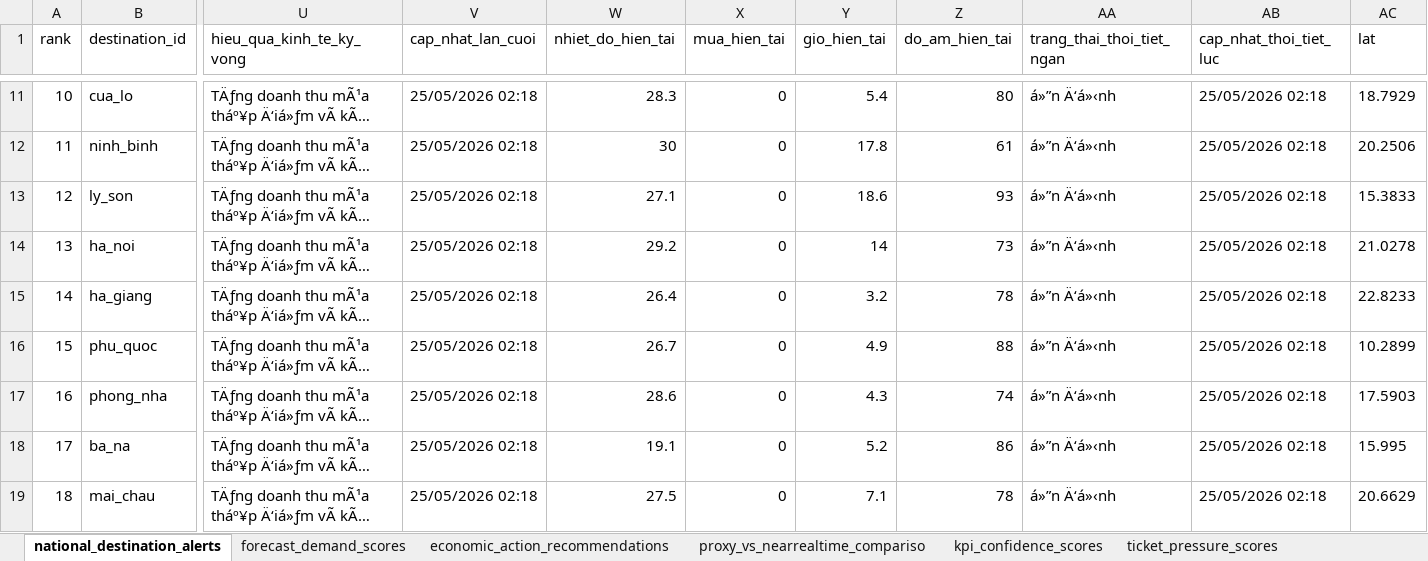
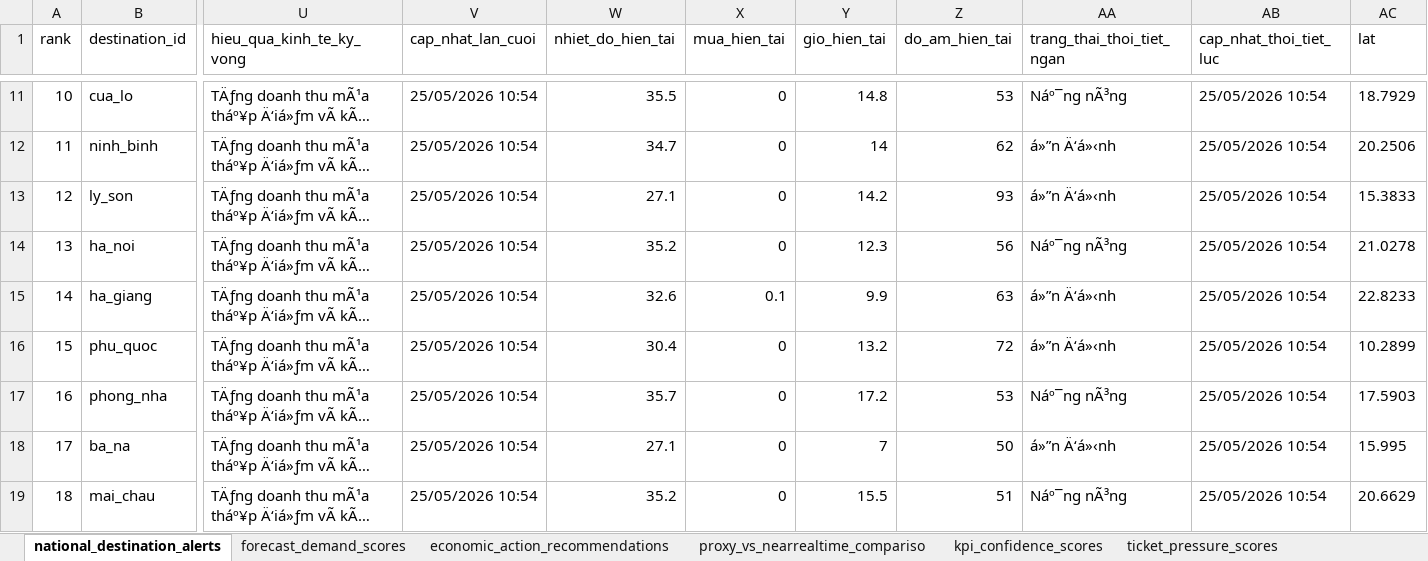
Before and after one commit to Quyennrose/SEA, an Excel workbook: exports/excel/sea_summary.xlsx, sheet national_destination_alerts, drawn as a sheet; only a part is shown, gaps mark what is left out; long unchanged cells end in …; values as stored, in another font and other column widths than the file's, no borders; the diff covers the shown part only; the diff names each change by its address in the sheet, - before the commit and + after, or states it on an @@ line.

```diff
--- a/exports/excel/sea_summary.xlsx (sheet national_destination_alerts)
+++ b/exports/excel/sea_summary.xlsx (sheet national_destination_alerts)
-V11:V19 (cap_nhat_lan_cuoi): 25/05/2026 02:18
+V11:V19 (cap_nhat_lan_cuoi): 25/05/2026 10:54
-W11 (nhiet_do_hien_tai): 28.3
+W11 (nhiet_do_hien_tai): 35.5
-Y11 (gio_hien_tai): 5.4
+Y11 (gio_hien_tai): 14.8
-Z11 (do_am_hien_tai): 80
+Z11 (do_am_hien_tai): 53
-AA11 (trang_thai_thoi_tiet_ngan): á»”n Ä‘á»‹nh
+AA11 (trang_thai_thoi_tiet_ngan): Náº¯ng nÃ³ng
-AB11:AB19 (cap_nhat_thoi_tiet_luc): 25/05/2026 02:18
+AB11:AB19 (cap_nhat_thoi_tiet_luc): 25/05/2026 10:54
-W12 (nhiet_do_hien_tai): 30
+W12 (nhiet_do_hien_tai): 34.7
-Y12 (gio_hien_tai): 17.8
+Y12 (gio_hien_tai): 14
-Z12 (do_am_hien_tai): 61
+Z12 (do_am_hien_tai): 62
-Y13 (gio_hien_tai): 18.6
+Y13 (gio_hien_tai): 14.2
-W14 (nhiet_do_hien_tai): 29.2
+W14 (nhiet_do_hien_tai): 35.2
-Y14 (gio_hien_tai): 14
+Y14 (gio_hien_tai): 12.3
-Z14 (do_am_hien_tai): 73
+Z14 (do_am_hien_tai): 56
-AA14 (trang_thai_thoi_tiet_ngan): á»”n Ä‘á»‹nh
+AA14 (trang_thai_thoi_tiet_ngan): Náº¯ng nÃ³ng
-W15 (nhiet_do_hien_tai): 26.4
+W15 (nhiet_do_hien_tai): 32.6
-X15 (mua_hien_tai): 0
+X15 (mua_hien_tai): 0.1
-Y15 (gio_hien_tai): 3.2
+Y15 (gio_hien_tai): 9.9
-Z15 (do_am_hien_tai): 78
+Z15 (do_am_hien_tai): 63
-W16 (nhiet_do_hien_tai): 26.7
+W16 (nhiet_do_hien_tai): 30.4
-Y16 (gio_hien_tai): 4.9
+Y16 (gio_hien_tai): 13.2
-Z16 (do_am_hien_tai): 88
+Z16 (do_am_hien_tai): 72
-W17 (nhiet_do_hien_tai): 28.6
+W17 (nhiet_do_hien_tai): 35.7
-Y17 (gio_hien_tai): 4.3
+Y17 (gio_hien_tai): 17.2
-Z17 (do_am_hien_tai): 74
+Z17 (do_am_hien_tai): 53
-AA17 (trang_thai_thoi_tiet_ngan): á»”n Ä‘á»‹nh
+AA17 (trang_thai_thoi_tiet_ngan): Náº¯ng nÃ³ng
-W18 (nhiet_do_hien_tai): 19.1
+W18 (nhiet_do_hien_tai): 27.1
-Y18 (gio_hien_tai): 5.2
+Y18 (gio_hien_tai): 7
-Z18 (do_am_hien_tai): 86
+Z18 (do_am_hien_tai): 50
-W19 (nhiet_do_hien_tai): 27.5
+W19 (nhiet_do_hien_tai): 35.2
-Y19 (gio_hien_tai): 7.1
+Y19 (gio_hien_tai): 15.5
-Z19 (do_am_hien_tai): 78
+Z19 (do_am_hien_tai): 51
-AA19 (trang_thai_thoi_tiet_ngan): á»”n Ä‘á»‹nh
+AA19 (trang_thai_thoi_tiet_ngan): Náº¯ng nÃ³ng
```
Also changed, not shown: 292 edited cells elsewhere in this sheet, sheet kpi_confidence_scores, sheet forecast_demand_scores, sheet proxy_vs_nearrealtime_compariso, sheet source_monitor_status, 40 other files.
